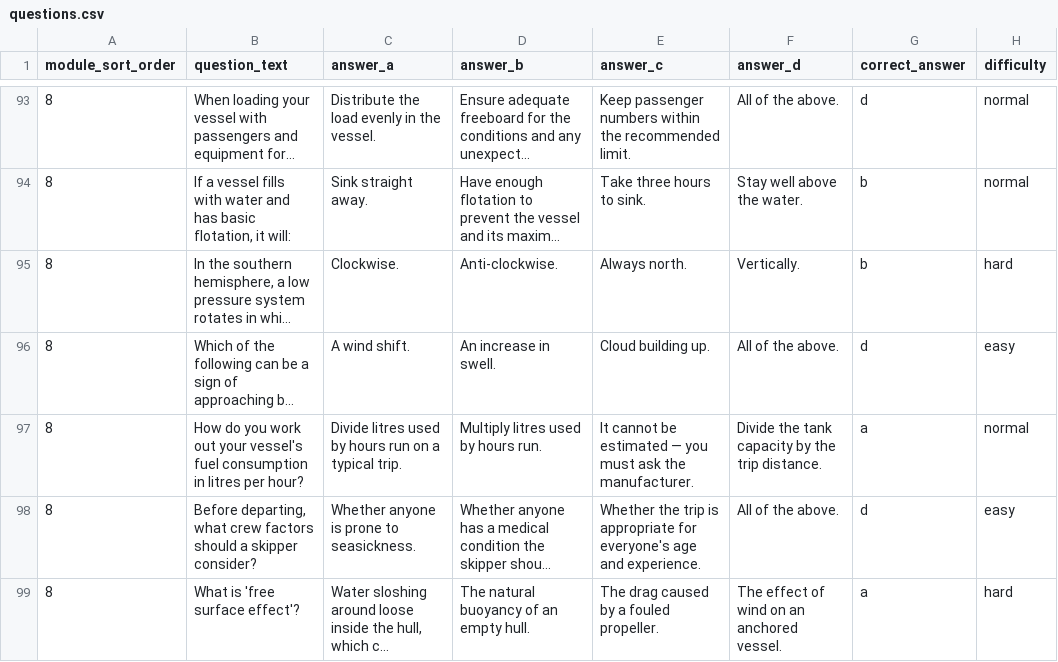
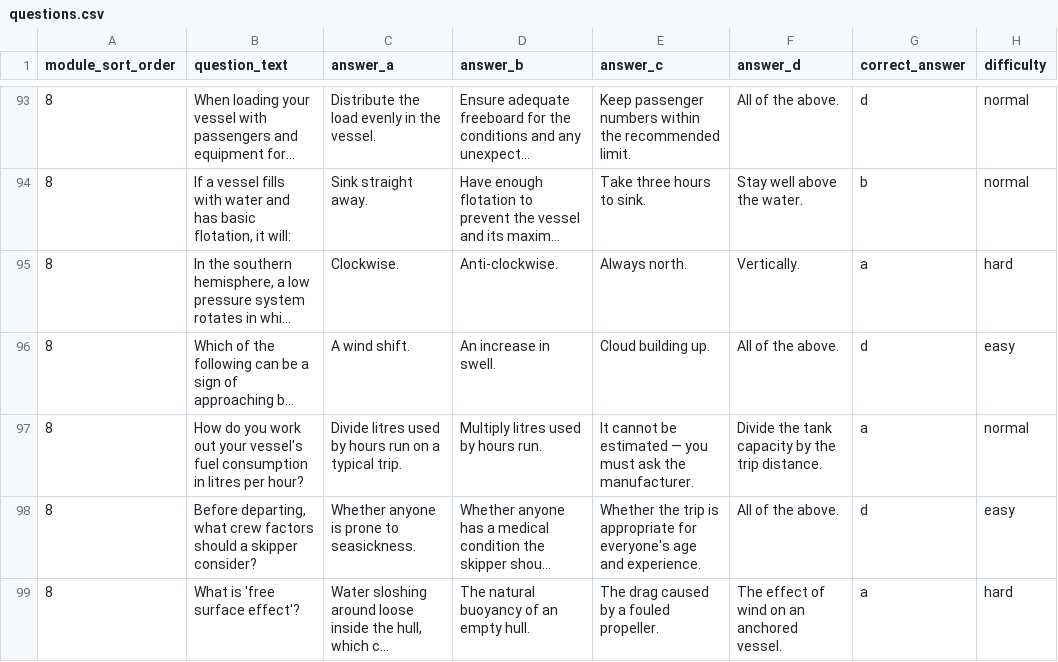
Before and after one commit to scottmunday-cmd/wcmt-rst-portal, a CSV file: content/modules/questions.csv, drawn as a sheet; only a part is shown, gaps mark what is left out; long unchanged cells end in …; the diff names each change by its address in the sheet, - before the commit and + after, or states it on an @@ line.

```diff
--- a/content/modules/questions.csv
+++ b/content/modules/questions.csv
-G95 (correct_answer): b
+G95 (correct_answer): a
```
Also changed, not shown: content/modules/lessons.csv, 6 other files.
